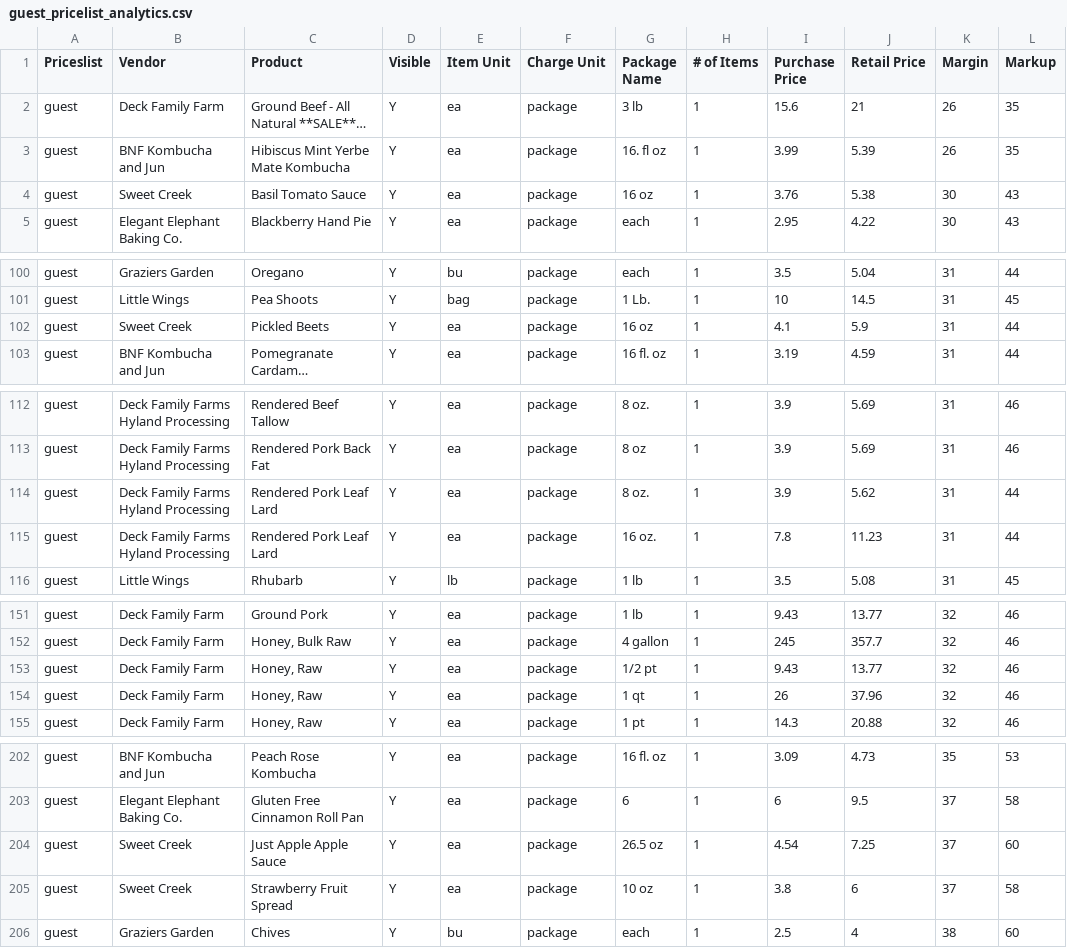
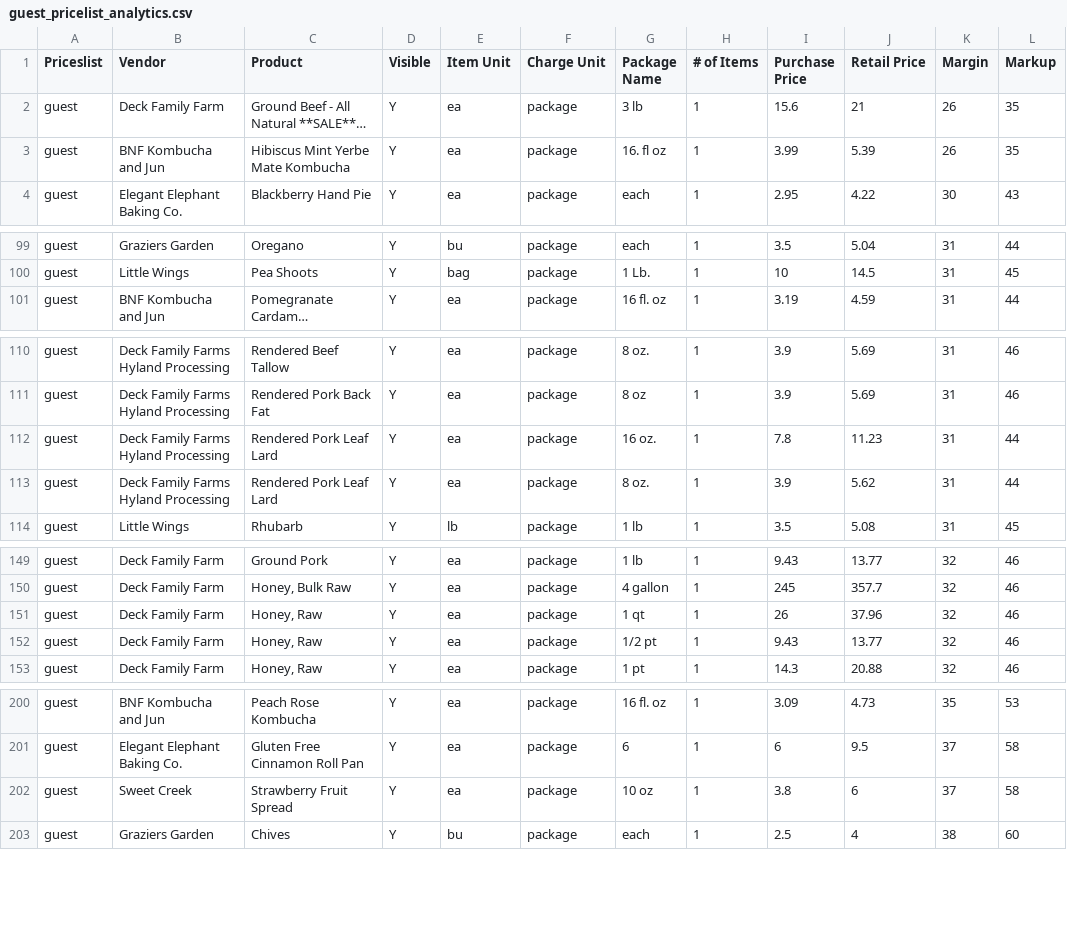
Before and after one commit to required777/TD-Testing-ffcsa_scripts, a CSV file: localline/data/guest_pricelist_analytics.csv, drawn as a sheet; only a part is shown, gaps mark what is left out; long unchanged cells end in …; removed rows and columns are numbered as before the commit, all else as after; the diff covers the shown part only; the diff names each change by its address in the sheet, - before the commit and + after, or states it on an @@ line.

```diff
--- a/localline/data/guest_pricelist_analytics.csv
+++ b/localline/data/guest_pricelist_analytics.csv
-row 4: guest | Sweet Creek | Basil Tomato Sauce | Y | ea | package | 16 oz | 1 | 3.76 | 5.38 | 30 | 43
-row 102: guest | Sweet Creek | Pickled Beets | Y | ea | package | 16 oz | 1 | 4.1 | 5.9 | 31 | 44
@@ row 115 moved to row 112: guest @@
@@ row 154 moved to row 151: guest @@
-row 204: guest | Sweet Creek | Just Apple Apple Sauce | Y | ea | package | 26.5 oz | 1 | 4.54 | 7.25 | 37 | 60
```
Also changed, not shown: 1 moved row elsewhere in this file, localline/data/herdshare_pricelist_analytics.csv, localline/data/members_pricelist_analytics.csv.
